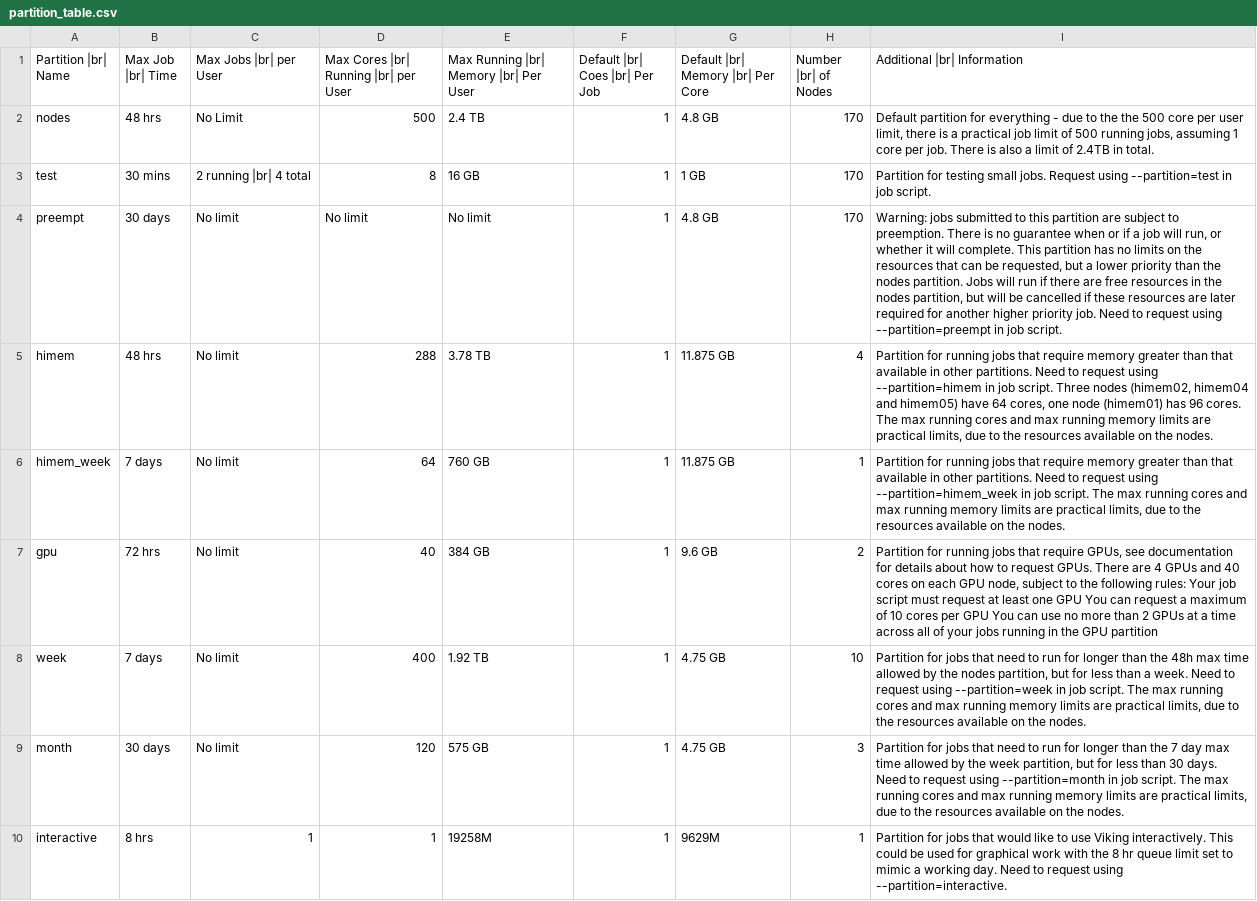
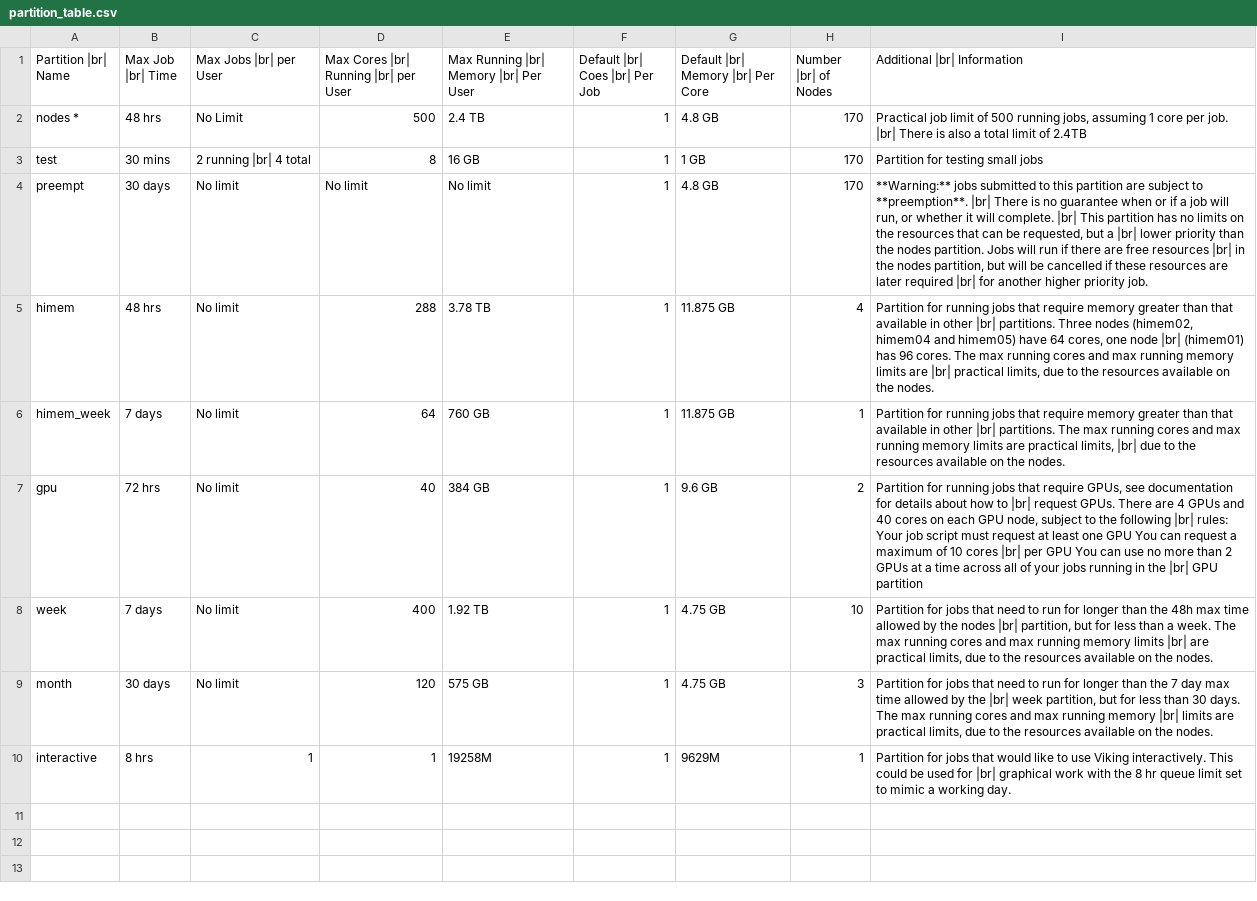
Before and after one commit to university-of-york/research-it-documentation, a CSV file: docs/source/data/partition_table.csv, drawn as a sheet; the diff names each change by its address in the sheet, - before the commit and + after, or states it on an @@ line.

Commit message:
delete handmade table, use cvs

```diff
--- a/docs/source/data/partition_table.csv
+++ b/docs/source/data/partition_table.csv
-A2 (Partition |br| Name): nodes
+A2 (Partition |br| Name): nodes *
-I2 (Additional |br| Information): Default partition for everything - due to the the 500 core per user limit, there is a practical job limit of 500 running jobs, assuming 1 core per job. There is also a limit of 2.4TB in total.
+I2 (Additional |br| Information): Practical job limit of 500 running jobs, assuming 1 core per job. |br| There is also a total limit of 2.4TB
-I3 (Additional |br| Information): …testing small jobs. Request using --partition=test in job script.
+I3 (Additional |br| Information): …testing small jobs
-I4 (Additional |br| Information): Warning: jobs submitted to this partition are subject to preemption. There is no guarantee when or if a job will run, or whether it will complete. This partition has no limits on the resources that can be requested, but a lower priority than the nodes partition. Jobs will run if there are free resources in the nodes partition, but will be cancelled if these resources are later required for another higher priority job. Need to request using --partition=preempt in job script.
+I4 (Additional |br| Information): **Warning:** jobs submitted to this partition are subject to **preemption**. |br| There is no guarantee when or if a job will run, or whether it will complete. |br| This partition has no limits on the resources that can be requested, but a |br| lower priority than the nodes partition. Jobs will run if there are free resources |br| in the nodes partition, but will be cancelled if these resources are later required |br| for another higher priority job.
-I5 (Additional |br| Information): …in other partitions. Need to request using --partition=himem in job script. Three nodes (himem02, himem04 and himem05) have 64 cores, one node (himem01) has 96 cores. The max running cores and max running memory limits are practical limits,…
+I5 (Additional |br| Information): …in other |br| partitions. Three nodes (himem02, himem04 and himem05) have 64 cores, one node |br| (himem01) has 96 cores. The max running cores and max running memory limits are |br| practical limits,…
-I6 (Additional |br| Information): …in other partitions. Need to request using --partition=himem_week in job script. The max running cores and max running memory limits are practical limits, due to…
+I6 (Additional |br| Information): …in other |br| partitions. The max running cores and max running memory limits are practical limits, |br| due to…
-I7 (Additional |br| Information): …how to request GPUs. There are 4 GPUs and 40 cores on each GPU node, subject to the following rules: Your job script must request at least one GPU You can request a maximum of 10 cores per GPU You can use no more than 2 GPUs at a time across all of your jobs running in the GPU partition
+I7 (Additional |br| Information): …how to |br| request GPUs. There are 4 GPUs and 40 cores on each GPU node, subject to the following |br| rules: Your job script must request at least one GPU You can request a maximum of 10 cores |br| per GPU You can use no more than 2 GPUs at a time across all of your jobs running in the |br| GPU partition
-I8 (Additional |br| Information): …the nodes partition, but for less than a week. Need to request using --partition=week in job script. The max running cores and max running memory limits are practical…
+I8 (Additional |br| Information): …the nodes |br| partition, but for less than a week. The max running cores and max running memory limits |br| are practical…
-I9 (Additional |br| Information): …by the week partition, but for less than 30 days. Need to request using --partition=month in job script. The max running cores and max running memory limits are…
+I9 (Additional |br| Information): …by the |br| week partition, but for less than 30 days. The max running cores and max running memory |br| limits are…
-I10 (Additional |br| Information): …used for graphical work with the 8 hr queue limit set to mimic a working day. Need to request using --partition=interactive.
+I10 (Additional |br| Information): …used for |br| graphical work with the 8 hr queue limit set to mimic a working day.
```
Also changed, not shown: 2 other files.
